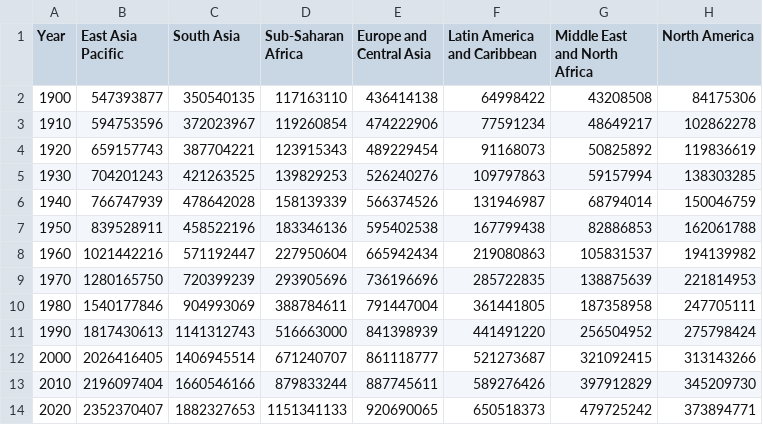
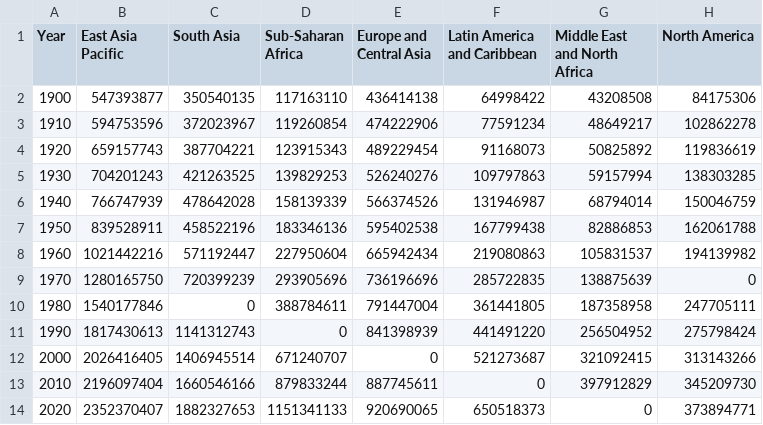
Before and after one commit to imeeeeeeee/test, a CSV file: testdata.csv, drawn as a sheet.

Commit message:
Update testdata.csv

```diff
--- a/testdata.csv
+++ b/testdata.csv
@@ -8,7 +8,7 @@ Year,East Asia Pacific,South Asia,Sub-Saharan Africa,Europe and Central Asia,Lat
 1960,1021442216,571192447,227950604,665942434,219080863,105831537,194139982
-1970,1280165750,720399239,293905696,736196696,285722835,138875639,221814953
-1980,1540177846,904993069,388784611,791447004,361441805,187358958,247705111
-1990,1817430613,1141312743,516663000,841398939,441491220,256504952,275798424
-2000,2026416405,1406945514,671240707,861118777,521273687,321092415,313143266
-2010,2196097404,1660546166,879833244,887745611,589276426,397912829,345209730
-2020,2352370407,1882327653,1151341133,920690065,650518373,479725242,373894771
+1970,1280165750,720399239,293905696,736196696,285722835,138875639,0
+1980,1540177846,0,388784611,791447004,361441805,187358958,247705111
+1990,1817430613,1141312743,0,841398939,441491220,256504952,275798424
+2000,2026416405,1406945514,671240707,0,521273687,321092415,313143266
+2010,2196097404,1660546166,879833244,887745611,0,397912829,345209730
+2020,2352370407,1882327653,1151341133,920690065,650518373,0,373894771
```
